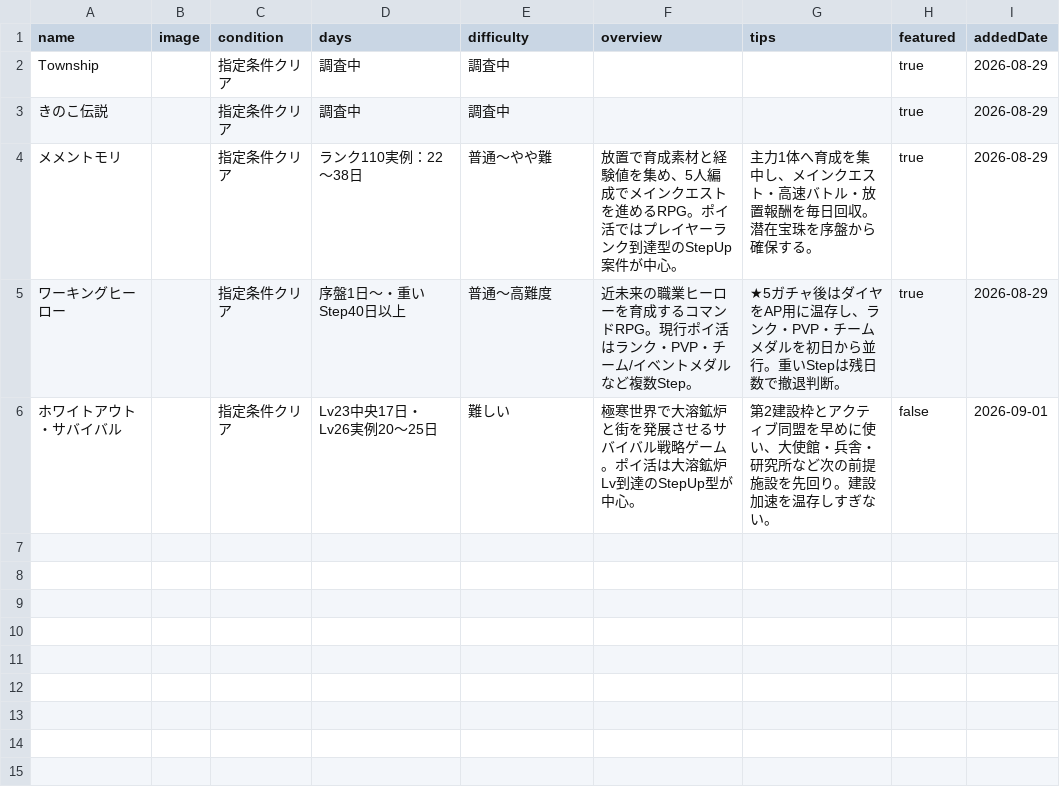
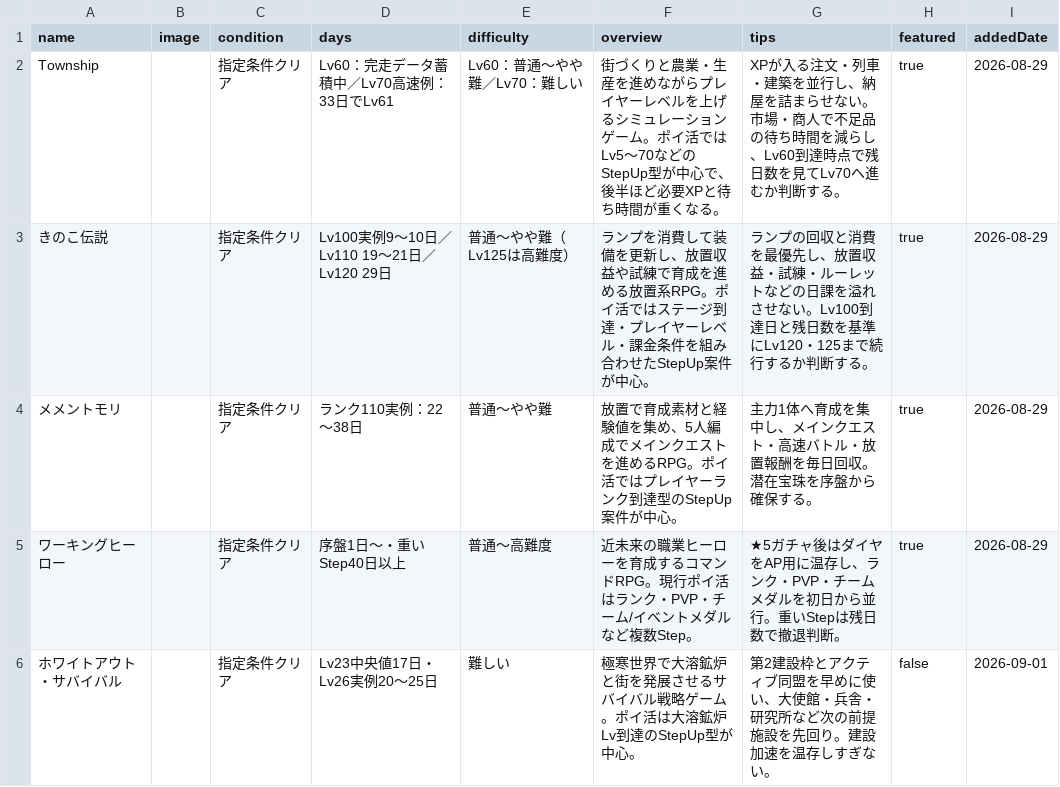
Before and after one commit to POIGAME-LAB/poigamelab, a CSV file: games.csv, drawn as a sheet; the diff names each change by its address in the sheet, - before the commit and + after, or states it on an @@ line.

Commit message:
Fill game summaries and evidence-based pace labels

```diff
--- a/games.csv
+++ b/games.csv
-D2 (days): 調査中
+D2 (days): Lv60：完走データ蓄積中／Lv70高速例：33日でLv61
-E2 (difficulty): 調査中
+E2 (difficulty): Lv60：普通〜やや難／Lv70：難しい
-F2 (overview): (empty)
+F2 (overview): 街づくりと農業・生産を進めながらプレイヤーレベルを上げるシミュレーションゲーム。ポイ活ではLv5〜70などのStepUp型が中心で、後半ほど必要XPと待ち時間が重くなる。
-G2 (tips): (empty)
+G2 (tips): XPが入る注文・列車・建築を並行し、納屋を詰まらせない。市場・商人で不足品の待ち時間を減らし、Lv60到達時点で残日数を見てLv70へ進むか判断する。
-D3 (days): 調査中
+D3 (days): Lv100実例9〜10日／Lv110 19〜21日／Lv120 29日
-E3 (difficulty): 調査中
+E3 (difficulty): 普通〜やや難（Lv125は高難度）
-F3 (overview): (empty)
+F3 (overview): ランプを消費して装備を更新し、放置収益や試練で育成を進める放置系RPG。ポイ活ではステージ到達・プレイヤーレベル・課金条件を組み合わせたStepUp案件が中心。
-G3 (tips): (empty)
+G3 (tips): ランプの回収と消費を最優先し、放置収益・試練・ルーレットなどの日課を溢れさせない。Lv100到達日と残日数を基準にLv120・125まで続行するか判断する。
-D6 (days): Lv23中央17日・Lv26実例20〜25日
+D6 (days): Lv23中央値17日・Lv26実例20〜25日
```
